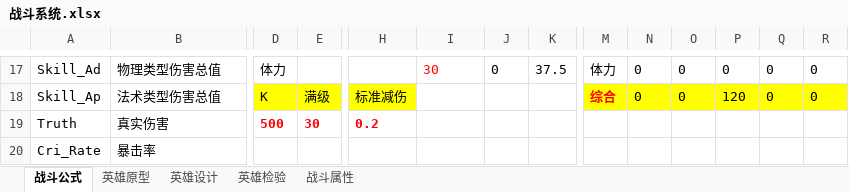
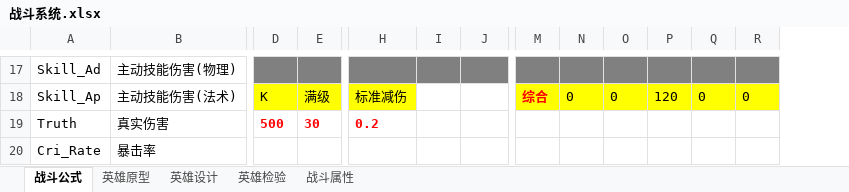
Before and after one commit to Organ-Jiawei/Project, an Excel workbook: 策划文档/数值策划/战斗系统.xlsx, sheet 战斗公式, drawn as a sheet; only a part is shown, gaps mark what is left out; values as stored, in another font and other column widths than the file's, no borders; charts and pictures not drawn; removed rows and columns are numbered as before the commit, all else as after; the diff covers the shown part only; the diff names each change by its address in the sheet, - before the commit and + after, or states it on an @@ line.

```diff
--- a/策划文档/数值策划/战斗系统.xlsx (sheet 战斗公式)
+++ b/策划文档/数值策划/战斗系统.xlsx (sheet 战斗公式)
-column H, rows 18-19: 标准减伤 | 0.2
-B17: 物理类型伤害总值
+B17: 主动技能伤害(物理)
-D17: 体力
+D17: (empty)
-D17:E17 fill: none
+D17:E17 fill: #808080
-H17: 30
+H17: (empty)
-H17:J17 fill: none
+H17:J17 fill: #808080
-I17: 0
+I17: (empty)
-J17: 37.5
+J17: (empty)
-M17: 体力
+M17: (empty)
-M17:R17 fill: none
+M17:R17 fill: #808080
-N17: 0
+N17: (empty)
-O17: 0
+O17: (empty)
-P17: 0
+P17: (empty)
-Q17: 0
+Q17: (empty)
-R17: 0
+R17: (empty)
-B18: 法术类型伤害总值
+B18: 主动技能伤害(法术)
-H18: (empty)
+H18: 标准减伤
-H18 fill: none
+H18 fill: #FFFF00
-H19: (empty)
+H19: 0.2
```
Also changed, not shown: 1 added row, 1 removed row, 1 moved row, 1 added column, 20 edited cells, cell formats and merged cells elsewhere in this sheet, sheet 英雄设计, sheet 英雄检验, sheet 战斗属性, formulas that keep their value, charts or pictures, 策划文档/数值用表/MAGIC_card_hero_equip.xlsx, 5 other files.
